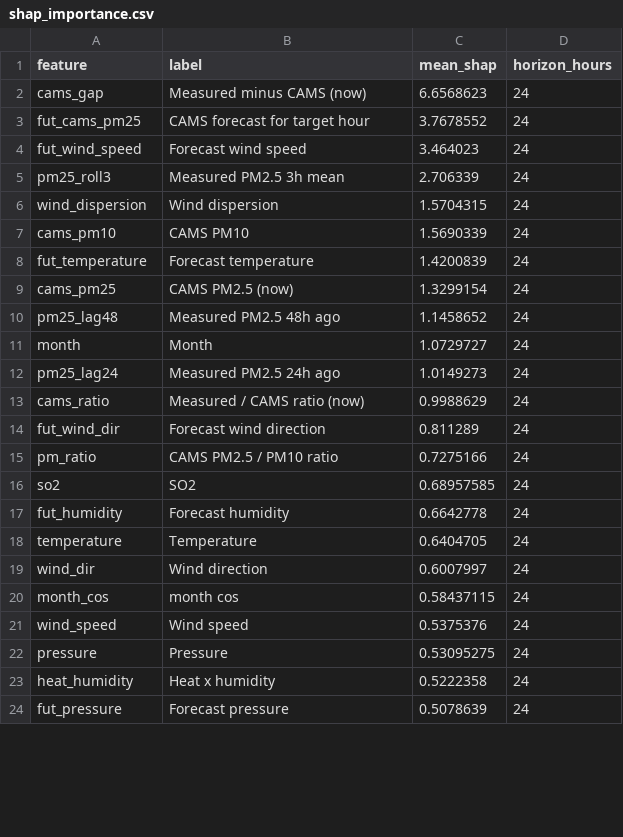
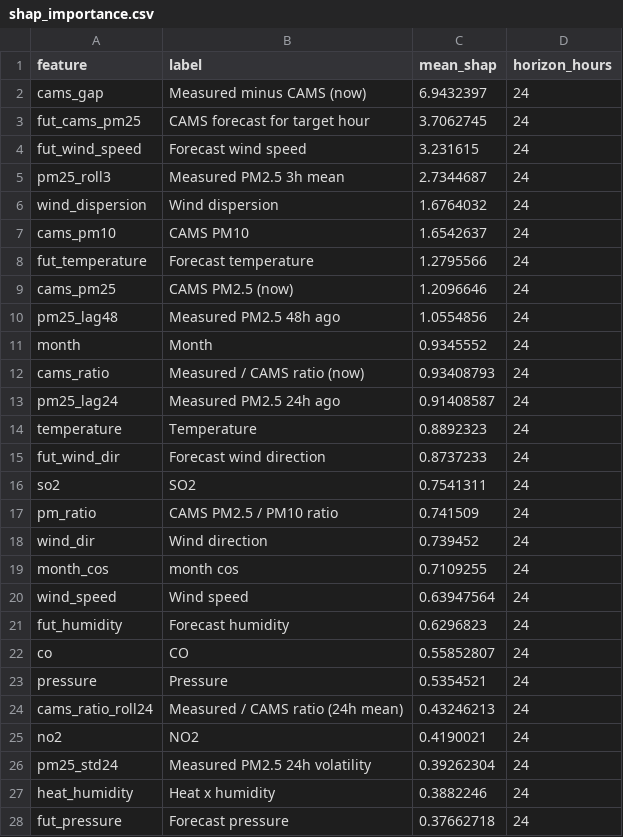
Before and after one commit to MufeedHaider/karachi-aqi-predictor, a CSV file: models/shap_importance.csv, drawn as a sheet; only a part is shown; the diff covers the shown part only.

```diff
--- a/models/shap_importance.csv
+++ b/models/shap_importance.csv
@@ -1,24 +1,28 @@
 feature,label,mean_shap,horizon_hours
-cams_gap,Measured minus CAMS (now),6.6568623,24
-fut_cams_pm25,CAMS forecast for target hour,3.7678552,24
-fut_wind_speed,Forecast wind speed,3.464023,24
-pm25_roll3,Measured PM2.5 3h mean,2.706339,24
-wind_dispersion,Wind dispersion,1.5704315,24
-cams_pm10,CAMS PM10,1.5690339,24
-fut_temperature,Forecast temperature,1.4200839,24
-cams_pm25,CAMS PM2.5 (now),1.3299154,24
-pm25_lag48,Measured PM2.5 48h ago,1.1458652,24
-month,Month,1.0729727,24
-pm25_lag24,Measured PM2.5 24h ago,1.0149273,24
-cams_ratio,Measured / CAMS ratio (now),0.9988629,24
-fut_wind_dir,Forecast wind direction,0.811289,24
-pm_ratio,CAMS PM2.5 / PM10 ratio,0.7275166,24
-so2,SO2,0.68957585,24
-fut_humidity,Forecast humidity,0.6642778,24
-temperature,Temperature,0.6404705,24
-wind_dir,Wind direction,0.6007997,24
-month_cos,month cos,0.58437115,24
-wind_speed,Wind speed,0.5375376,24
-pressure,Pressure,0.53095275,24
-heat_humidity,Heat x humidity,0.5222358,24
-fut_pressure,Forecast pressure,0.5078639,24
+cams_gap,Measured minus CAMS (now),6.9432397,24
+fut_cams_pm25,CAMS forecast for target hour,3.7062745,24
+fut_wind_speed,Forecast wind speed,3.231615,24
+pm25_roll3,Measured PM2.5 3h mean,2.7344687,24
+wind_dispersion,Wind dispersion,1.6764032,24
+cams_pm10,CAMS PM10,1.6542637,24
+fut_temperature,Forecast temperature,1.2795566,24
+cams_pm25,CAMS PM2.5 (now),1.2096646,24
+pm25_lag48,Measured PM2.5 48h ago,1.0554856,24
+month,Month,0.9345552,24
+cams_ratio,Measured / CAMS ratio (now),0.93408793,24
+pm25_lag24,Measured PM2.5 24h ago,0.91408587,24
+temperature,Temperature,0.8892323,24
+fut_wind_dir,Forecast wind direction,0.8737233,24
+so2,SO2,0.7541311,24
+pm_ratio,CAMS PM2.5 / PM10 ratio,0.741509,24
+wind_dir,Wind direction,0.739452,24
+month_cos,month cos,0.7109255,24
+wind_speed,Wind speed,0.63947564,24
+fut_humidity,Forecast humidity,0.6296823,24
+co,CO,0.55852807,24
+pressure,Pressure,0.5354521,24
+cams_ratio_roll24,Measured / CAMS ratio (24h mean),0.43246213,24
+no2,NO2,0.4190021,24
+pm25_std24,Measured PM2.5 24h volatility,0.39262304,24
+heat_humidity,Heat x humidity,0.3882246,24
+fut_pressure,Forecast pressure,0.37662718,24
```
Also changed, not shown: 7 added rows, 11 removed rows and 14 edited cells elsewhere in this file, data/forecast_72hr.csv, data/ground_history.csv, 15 other files.
